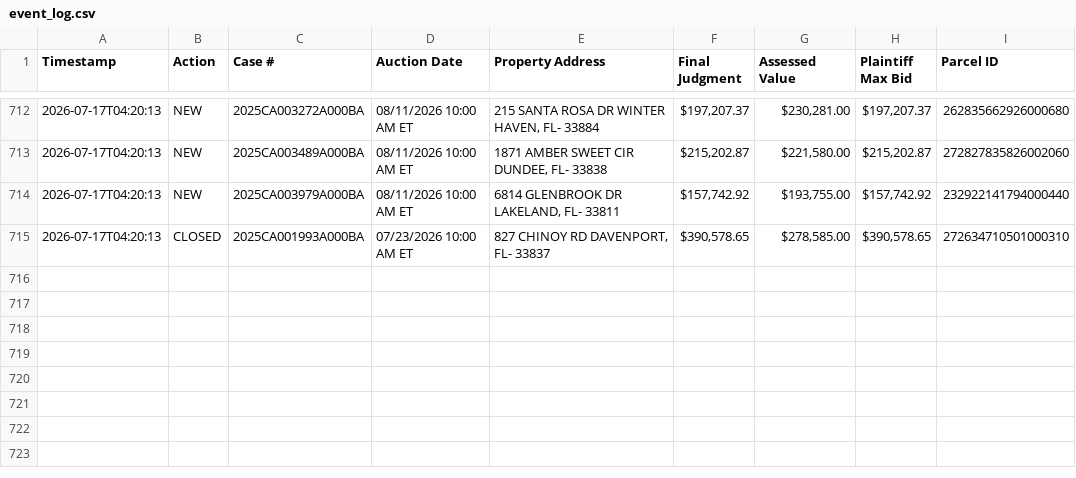
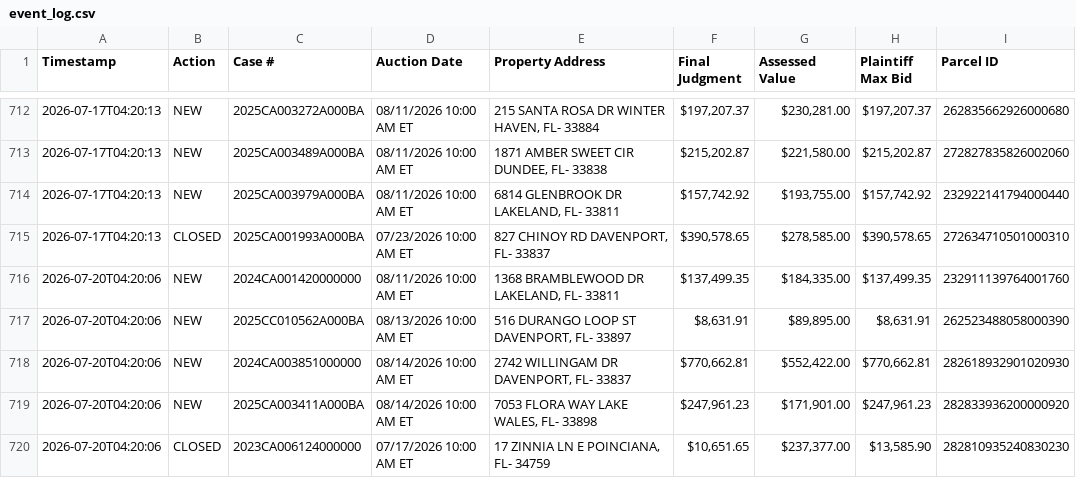
Before and after one commit to figlesias7/realforeclose-polk, a CSV file: data/event_log.csv, drawn as a sheet; only a part is shown, gaps mark what is left out; the diff names each change by its address in the sheet, - before the commit and + after, or states it on an @@ line.

```diff
--- a/data/event_log.csv
+++ b/data/event_log.csv
+row 716: 2026-07-20T04:20:06 | NEW | 2024CA001420000000 | 08/11/2026 10:00 AM ET | 1368 BRAMBLEWOOD DR LAKELAND, FL- 33811 | $137,499.35 | $184,335.00 | $137,499.35 | 232911139764001760
+row 717: 2026-07-20T04:20:06 | NEW | 2025CC010562A000BA | 08/13/2026 10:00 AM ET | 516 DURANGO LOOP ST DAVENPORT, FL- 33897 | $8,631.91 | $89,895.00 | $8,631.91 | 262523488058000390
+row 718: 2026-07-20T04:20:06 | NEW | 2024CA003851000000 | 08/14/2026 10:00 AM ET | 2742 WILLINGAM DR DAVENPORT, FL- 33837 | $770,662.81 | $552,422.00 | $770,662.81 | 282618932901020930
+row 719: 2026-07-20T04:20:06 | NEW | 2025CA003411A000BA | 08/14/2026 10:00 AM ET | 7053 FLORA WAY LAKE WALES, FL- 33898 | $247,961.23 | $171,901.00 | $247,961.23 | 282833936200000920
+row 720: 2026-07-20T04:20:06 | CLOSED | 2023CA006124000000 | 07/17/2026 10:00 AM ET | 17 ZINNIA LN E POINCIANA, FL- 34759 | $10,651.65 | $237,377.00 | $13,585.90 | 282810935240830230
```
Also changed, not shown: data/all_seen.csv, 3 other files.
